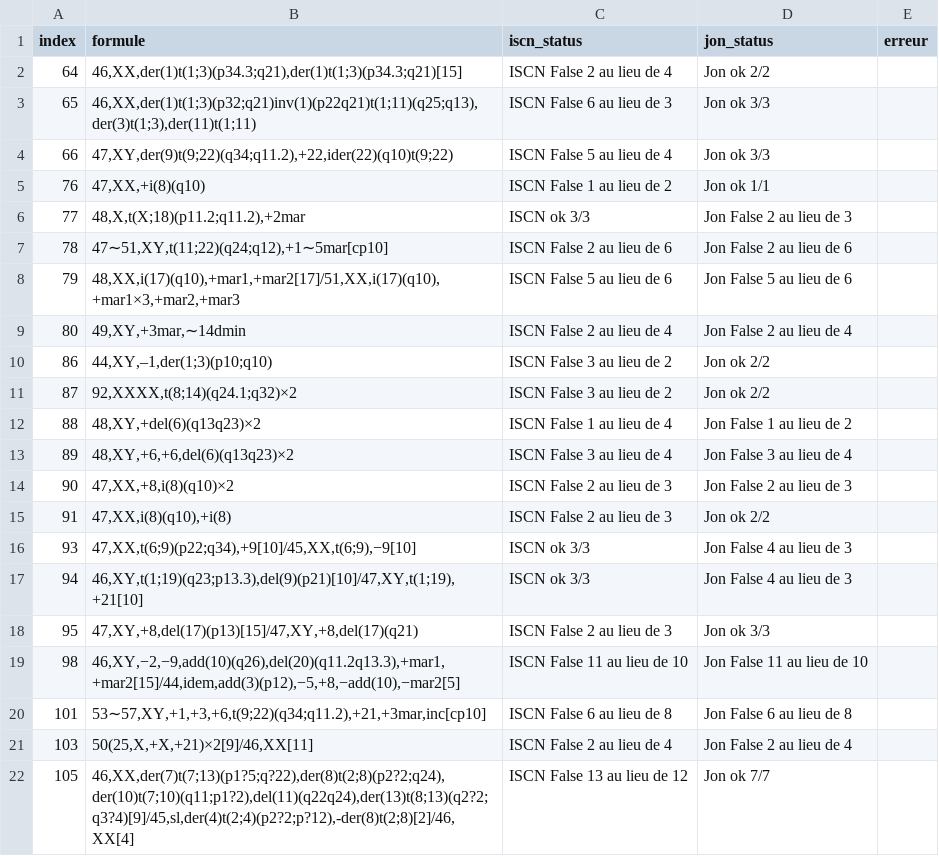
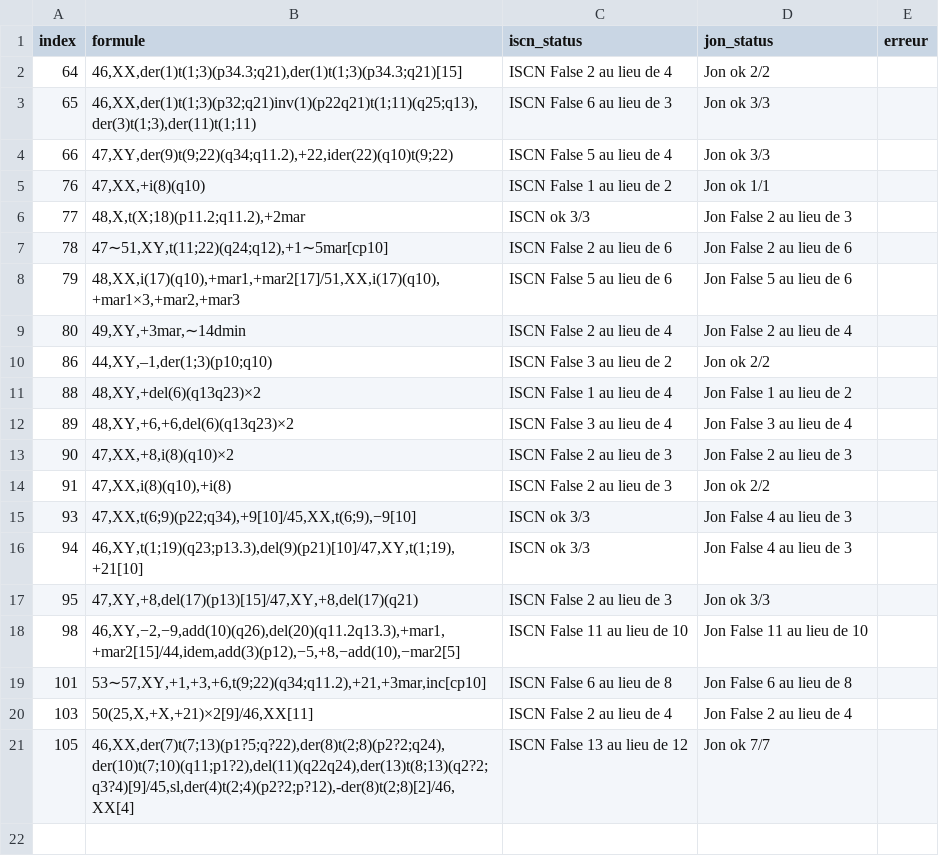
Before and after one commit to MalikMouazer/Caryocount3, a CSV file: audit.csv, drawn as a sheet; the diff names each change by its address in the sheet, - before the commit and + after, or states it on an @@ line.

Commit message:
Add functions to handle multiplicity and tetraploidy context; update ISCN scoring logic

```diff
--- a/audit.csv
+++ b/audit.csv
-row 11: 87 | 92,XXXX,t(8;14)(q24.1;q32)×2 | ISCN False 3 au lieu de 2 | Jon ok 2/2
```
Also changed, not shown: 1 other file.
